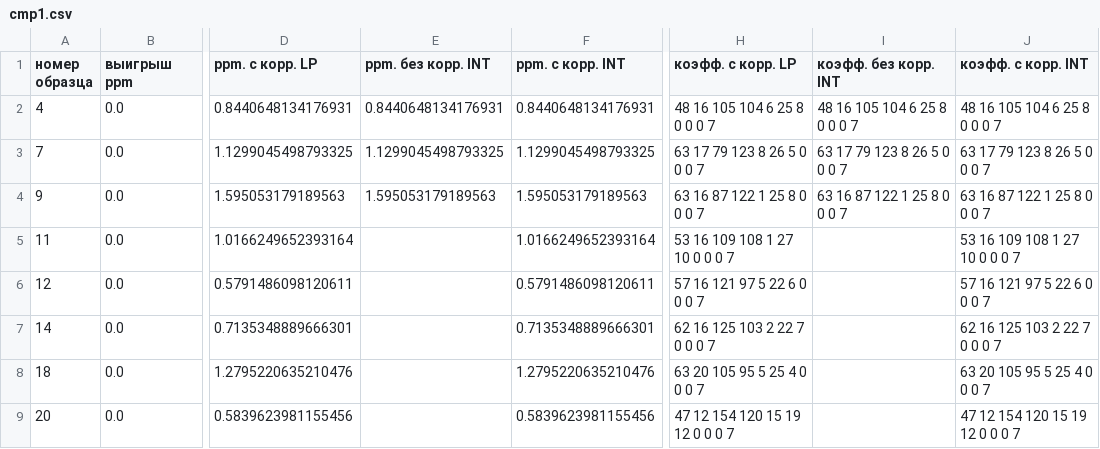
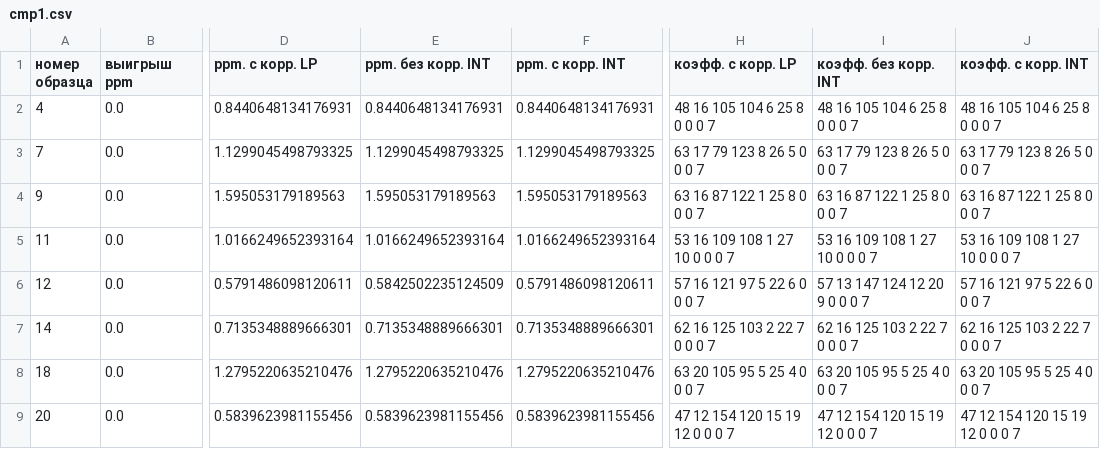
Before and after one commit to nadezhin/thermocompensation, a CSV file: example/150601V15/cmp1.csv, drawn as a sheet; only a part is shown, gaps mark what is left out; the diff names each change by its address in the sheet, - before the commit and + after, or states it on an @@ line.

```diff
--- a/example/150601V15/cmp1.csv
+++ b/example/150601V15/cmp1.csv
-E5 (ppm. без корр. INT): (empty)
+E5 (ppm. без корр. INT): 1.0166249652393164
-I5 (коэфф. без корр. INT): (empty)
+I5 (коэфф. без корр. INT): 53 16 109 108 1 27 10 0 0 0 7
-E6 (ppm. без корр. INT): (empty)
+E6 (ppm. без корр. INT): 0.5842502235124509
-I6 (коэфф. без корр. INT): (empty)
+I6 (коэфф. без корр. INT): 57 13 147 124 12 20 9 0 0 0 7
-E7 (ppm. без корр. INT): (empty)
+E7 (ppm. без корр. INT): 0.7135348889666301
-I7 (коэфф. без корр. INT): (empty)
+I7 (коэфф. без корр. INT): 62 16 125 103 2 22 7 0 0 0 7
-E8 (ppm. без корр. INT): (empty)
+E8 (ppm. без корр. INT): 1.2795220635210476
-I8 (коэфф. без корр. INT): (empty)
+I8 (коэфф. без корр. INT): 63 20 105 95 5 25 4 0 0 0 7
-E9 (ppm. без корр. INT): (empty)
+E9 (ppm. без корр. INT): 0.5839623981155456
-I9 (коэфф. без корр. INT): (empty)
+I9 (коэфф. без корр. INT): 47 12 154 120 15 19 12 0 0 0 7
```
Also changed, not shown: example/161002-28-ost/cmp1.csv.
